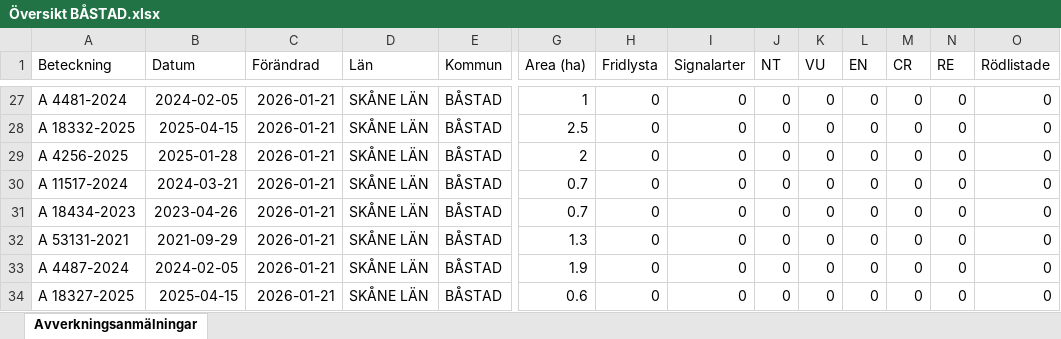
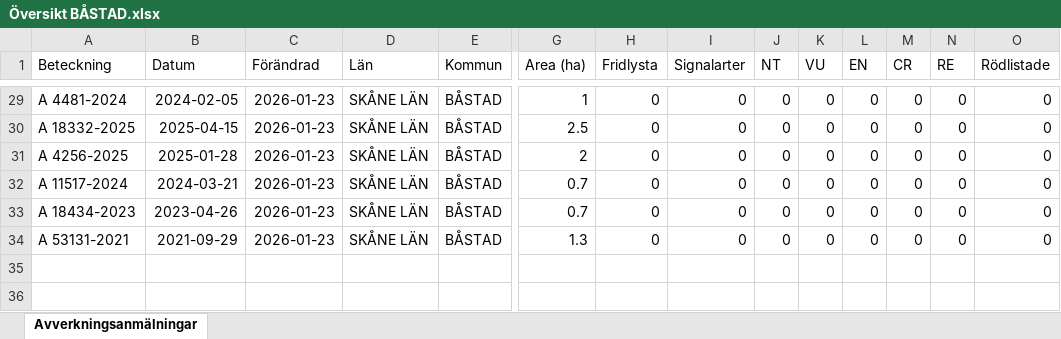
Before and after one commit to klasma/Logging_1278, an Excel workbook: Översikt BÅSTAD.xlsx, sheet Avverkningsanmälningar, drawn as a sheet; only a part is shown, gaps mark what is left out; values as stored, in another font and other column widths than the file's, no borders; removed rows and columns are numbered as before the commit, all else as after; rows hold the shown columns only; the diff covers the shown part only; the diff names each change by its address in the sheet, - before the commit and + after, or states it on an @@ line.

```diff
--- a/Översikt BÅSTAD.xlsx (sheet Avverkningsanmälningar)
+++ b/Översikt BÅSTAD.xlsx (sheet Avverkningsanmälningar)
-C29:C34 (Förändrad): 2026-01-21
+C29:C34 (Förändrad): 2026-01-23
-row 33: A 4487-2024 | 2024-02-05 | 2026-01-21 | SKÅNE LÄN | BÅSTAD | 1.9 | 0 | 0 | 0 | 0 | 0 | 0 | 0 | 0
-row 34: A 18327-2025 | 2025-04-15 | 2026-01-21 | SKÅNE LÄN | BÅSTAD | 0.6 | 0 | 0 | 0 | 0 | 0 | 0 | 0 | 0
```
Also changed, not shown: 6 added rows, 4 removed rows and 23 edited cells elsewhere in this sheet, artfynd/A 1782-2024 artfynd.xlsx, artfynd/A 18319-2025 artfynd.xlsx, 29 other files.
